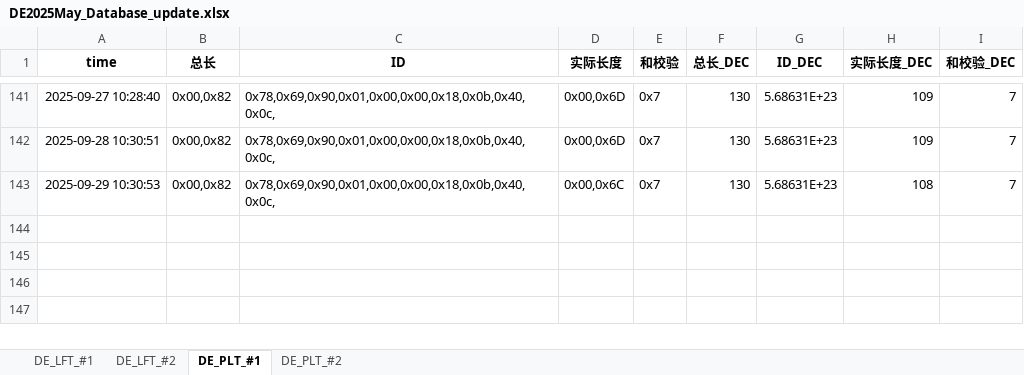
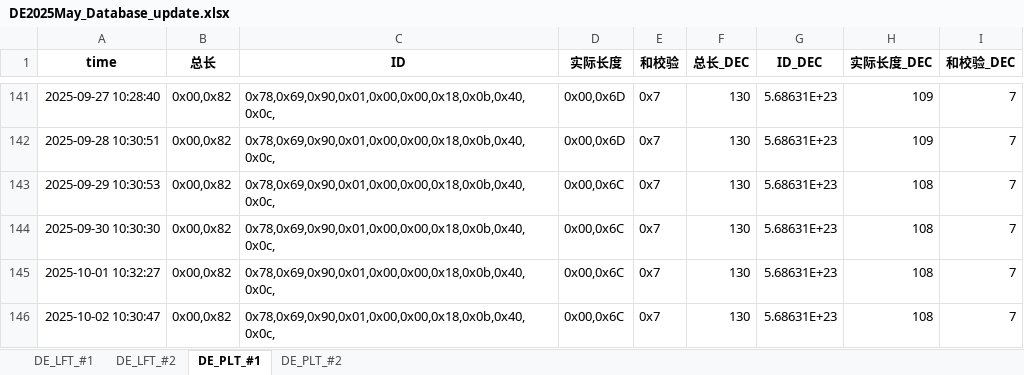
Before and after one commit to weichencsu/millwear_demoapp, an Excel workbook: DE2025May_Database_update.xlsx, sheet DE_PLT_#1, drawn as a sheet; only a part is shown, gaps mark what is left out; values as stored, in another font and other column widths than the file's, no borders; the diff names each change by its address in the sheet, - before the commit and + after, or states it on an @@ line.

```diff
--- a/DE2025May_Database_update.xlsx (sheet DE_PLT_#1)
+++ b/DE2025May_Database_update.xlsx (sheet DE_PLT_#1)
+row 144: 2025-09-30 10:30:30 | 0x00,0x82 | 0x78,0x69,0x90,0x01,0x00,0x00,0x18,0x0b,0x40,0x0c, | 0x00,0x6C | 0x7 | 130 | 5.68631E+23 | 108 | 7
+row 145: 2025-10-01 10:32:27 | 0x00,0x82 | 0x78,0x69,0x90,0x01,0x00,0x00,0x18,0x0b,0x40,0x0c, | 0x00,0x6C | 0x7 | 130 | 5.68631E+23 | 108 | 7
+row 146: 2025-10-02 10:30:47 | 0x00,0x82 | 0x78,0x69,0x90,0x01,0x00,0x00,0x18,0x0b,0x40,0x0c, | 0x00,0x6C | 0x7 | 130 | 5.68631E+23 | 108 | 7
```
Also changed, not shown: sheet DE_PLT_#2, sheet DE_LFT_#2, sheet DE_LFT_#1.
